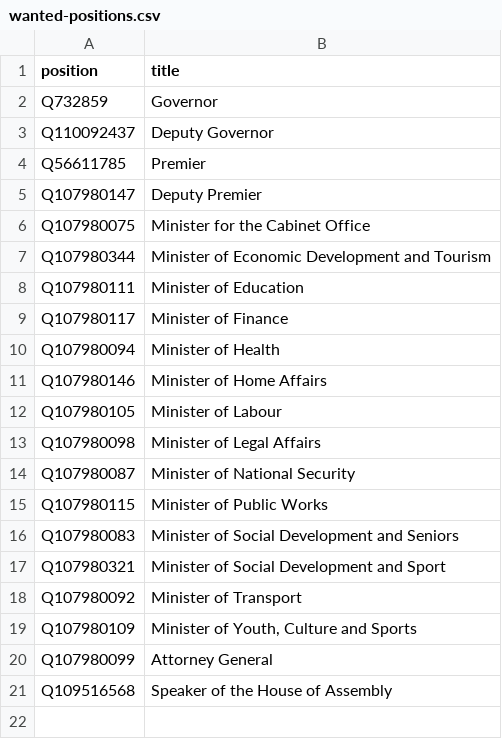
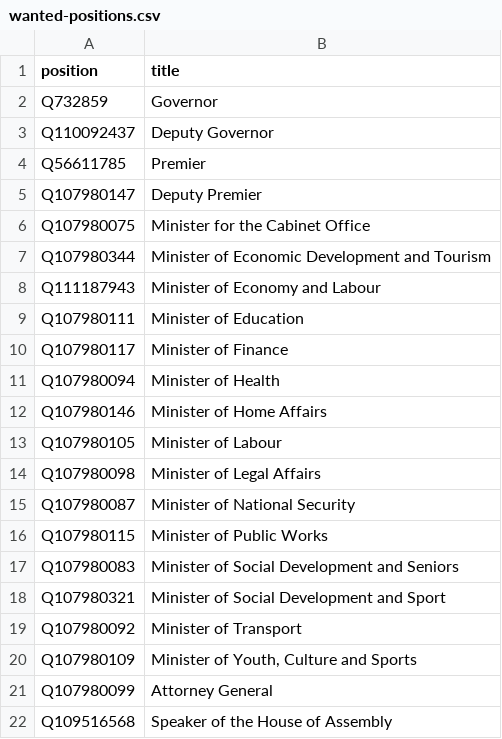
Before and after one commit to every-politician-scrapers/bermuda-cabinet, a CSV file: wikidata/wanted-positions.csv, drawn as a sheet; the diff names each change by its address in the sheet, - before the commit and + after, or states it on an @@ line.

Commit message:
add Minister of Economy and Labour

```diff
--- a/wikidata/wanted-positions.csv
+++ b/wikidata/wanted-positions.csv
+row 8: Q111187943 | Minister of Economy and Labour
```
